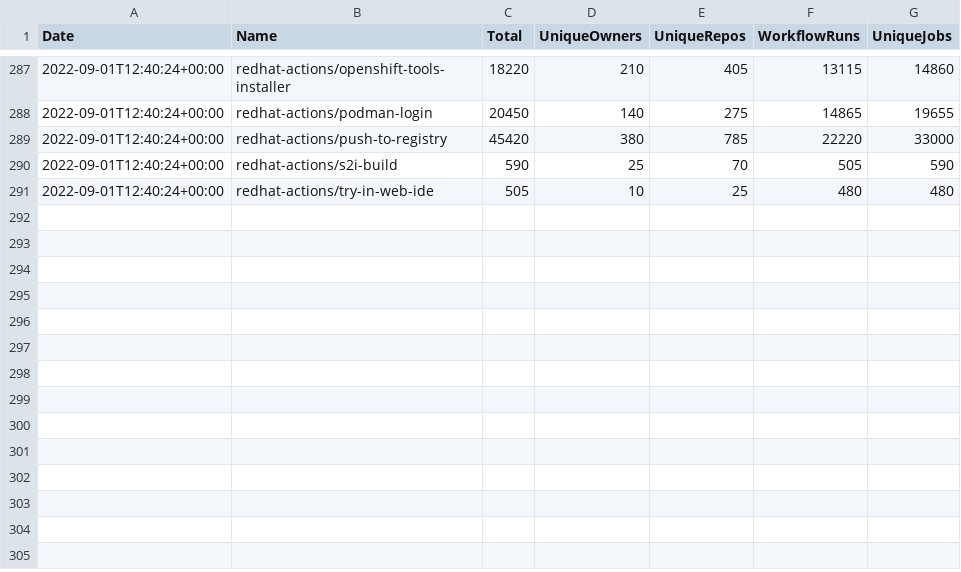
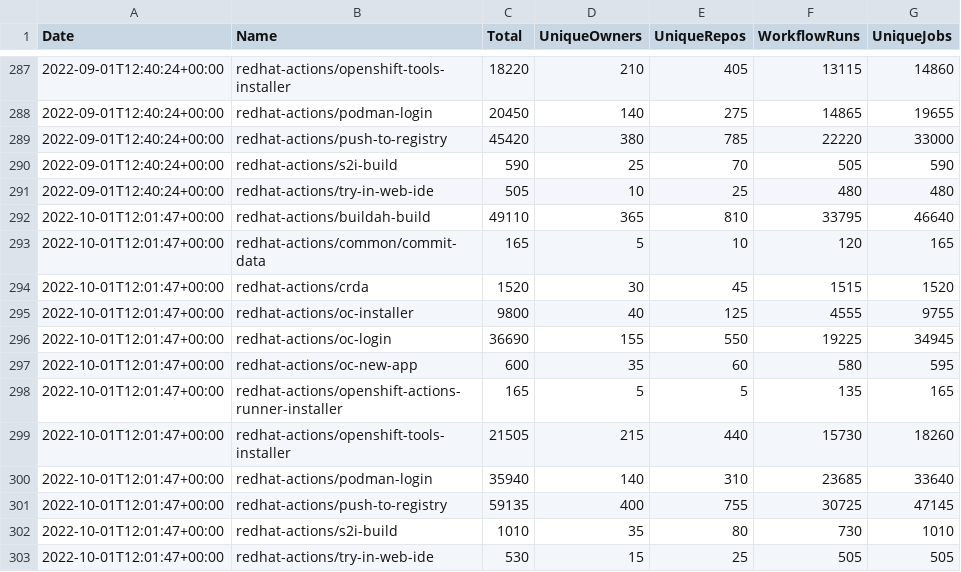
Before and after one commit to redhat-actions/metrics, a CSV file: data.csv, drawn as a sheet; only a part is shown, gaps mark what is left out; the diff names each change by its address in the sheet, - before the commit and + after, or states it on an @@ line.

Commit message:
2022-10-01

```diff
--- a/data.csv
+++ b/data.csv
+row 292: 2022-10-01T12:01:47+00:00 | redhat-actions/buildah-build | 49110 | 365 | 810 | 33795 | 46640
+row 293: 2022-10-01T12:01:47+00:00 | redhat-actions/common/commit-data | 165 | 5 | 10 | 120 | 165
+row 294: 2022-10-01T12:01:47+00:00 | redhat-actions/crda | 1520 | 30 | 45 | 1515 | 1520
+row 295: 2022-10-01T12:01:47+00:00 | redhat-actions/oc-installer | 9800 | 40 | 125 | 4555 | 9755
+row 296: 2022-10-01T12:01:47+00:00 | redhat-actions/oc-login | 36690 | 155 | 550 | 19225 | 34945
+row 297: 2022-10-01T12:01:47+00:00 | redhat-actions/oc-new-app | 600 | 35 | 60 | 580 | 595
+row 298: 2022-10-01T12:01:47+00:00 | redhat-actions/openshift-actions-runner-installer | 165 | 5 | 5 | 135 | 165
+row 299: 2022-10-01T12:01:47+00:00 | redhat-actions/openshift-tools-installer | 21505 | 215 | 440 | 15730 | 18260
+row 300: 2022-10-01T12:01:47+00:00 | redhat-actions/podman-login | 35940 | 140 | 310 | 23685 | 33640
+row 301: 2022-10-01T12:01:47+00:00 | redhat-actions/push-to-registry | 59135 | 400 | 755 | 30725 | 47145
+row 302: 2022-10-01T12:01:47+00:00 | redhat-actions/s2i-build | 1010 | 35 | 80 | 730 | 1010
+row 303: 2022-10-01T12:01:47+00:00 | redhat-actions/try-in-web-ide | 530 | 15 | 25 | 505 | 505
```
